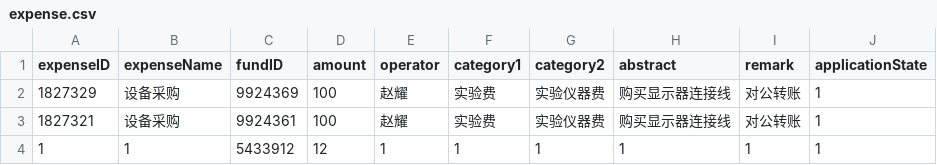
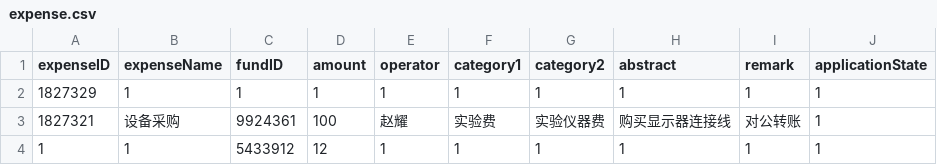
Before and after one commit to skylynf/SUSTechACD, a CSV file: backend/expense.csv, drawn as a sheet.

```diff
--- a/backend/expense.csv
+++ b/backend/expense.csv
@@ -1,3 +1,3 @@
 expenseID,expenseName,fundID,amount,operator,category1,category2,abstract,remark,applicationState
-1827329,设备采购,9924369,100,赵耀,实验费,实验仪器费,购买显示器连接线,对公转账,1
+1827329,1,1,1,1,1,1,1,1,1
 1827321,设备采购,9924361,100,赵耀,实验费,实验仪器费,购买显示器连接线,对公转账,1
```
Also changed, not shown: 1 other file.
